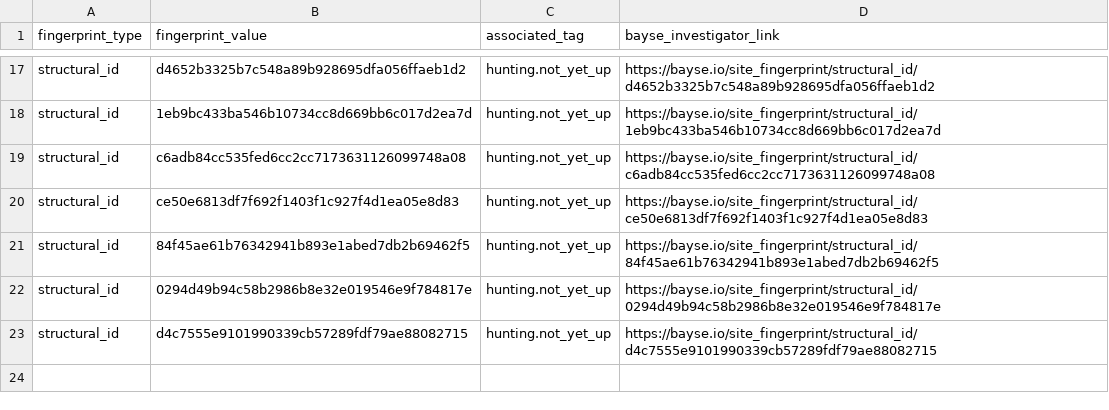
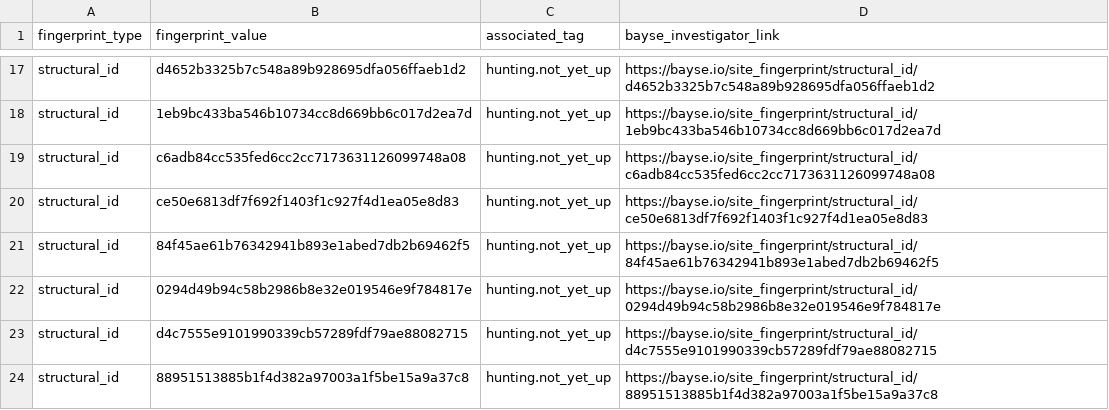
Before and after one commit to BayseIntelligence/site_fingerprints, a CSV file: hunting/not_yet_up/fingerprints.csv, drawn as a sheet; only a part is shown, gaps mark what is left out.

Commit message:
Update indicators for hunting.not_yet_up

```diff
--- a/hunting/not_yet_up/fingerprints.csv
+++ b/hunting/not_yet_up/fingerprints.csv
@@ -23 +23,2 @@ structural_id,0294d49b94c58b2986b8e32e019546e9f784817e,hunting.not_yet_up,https:
 structural_id,d4c7555e9101990339cb57289fdf79ae88082715,hunting.not_yet_up,https://bayse.io/site_fingerprint/structural_id/d4c7555e9101990339cb57289fdf79ae88082715
+structural_id,88951513885b1f4d382a97003a1f5be15a9a37c8,hunting.not_yet_up,https://bayse.io/site_fingerprint/structural_id/88951513885b1f4d382a97003a1f5be15a9a37c8
```
